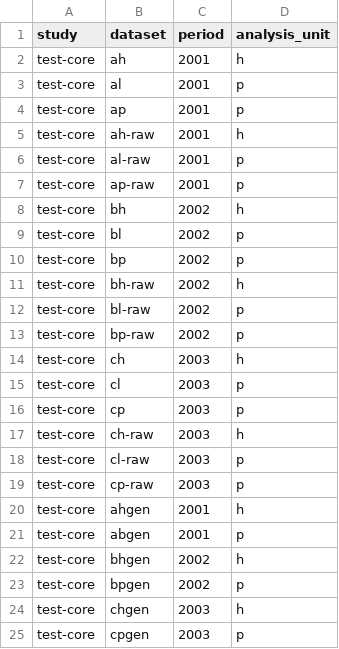
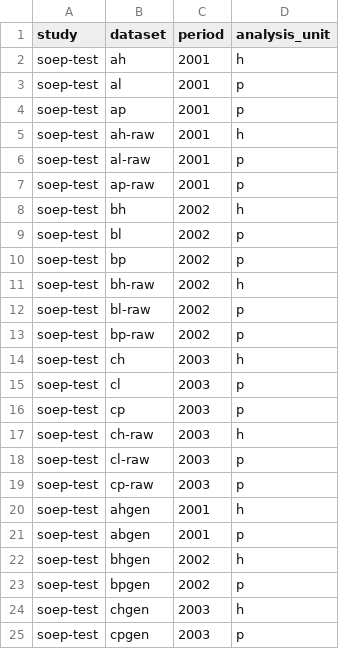
Before and after one commit to castolpe/testdata, a CSV file: import/soep-test/datasets.csv (was doc/doc_csv/datasets.csv), drawn as a sheet.

Commit message:
update doc_csv and prepare import folder for DoR

```diff
--- a/doc/doc_csv/datasets.csv
+++ b/import/soep-test/datasets.csv
@@ -1,25 +1,25 @@
 study,dataset,period,analysis_unit
-test-core,ah,2001,h
-test-core,al,2001,p
-test-core,ap,2001,p
-test-core,ah-raw,2001,h
-test-core,al-raw,2001,p
-test-core,ap-raw,2001,p
-test-core,bh,2002,h
-test-core,bl,2002,p
-test-core,bp,2002,p
-test-core,bh-raw,2002,h
-test-core,bl-raw,2002,p
-test-core,bp-raw,2002,p
-test-core,ch,2003,h
-test-core,cl,2003,p
-test-core,cp,2003,p
-test-core,ch-raw,2003,h
-test-core,cl-raw,2003,p
-test-core,cp-raw,2003,p
-test-core,ahgen,2001,h
-test-core,abgen,2001,p
-test-core,bhgen,2002,h
-test-core,bpgen,2002,p
-test-core,chgen,2003,h
-test-core,cpgen,2003,p
+soep-test,ah,2001,h
+soep-test,al,2001,p
+soep-test,ap,2001,p
+soep-test,ah-raw,2001,h
+soep-test,al-raw,2001,p
+soep-test,ap-raw,2001,p
+soep-test,bh,2002,h
+soep-test,bl,2002,p
+soep-test,bp,2002,p
+soep-test,bh-raw,2002,h
+soep-test,bl-raw,2002,p
+soep-test,bp-raw,2002,p
+soep-test,ch,2003,h
+soep-test,cl,2003,p
+soep-test,cp,2003,p
+soep-test,ch-raw,2003,h
+soep-test,cl-raw,2003,p
+soep-test,cp-raw,2003,p
+soep-test,ahgen,2001,h
+soep-test,abgen,2001,p
+soep-test,bhgen,2002,h
+soep-test,bpgen,2002,p
+soep-test,chgen,2003,h
+soep-test,cpgen,2003,p
```
Also changed, not shown: 22 other files.
